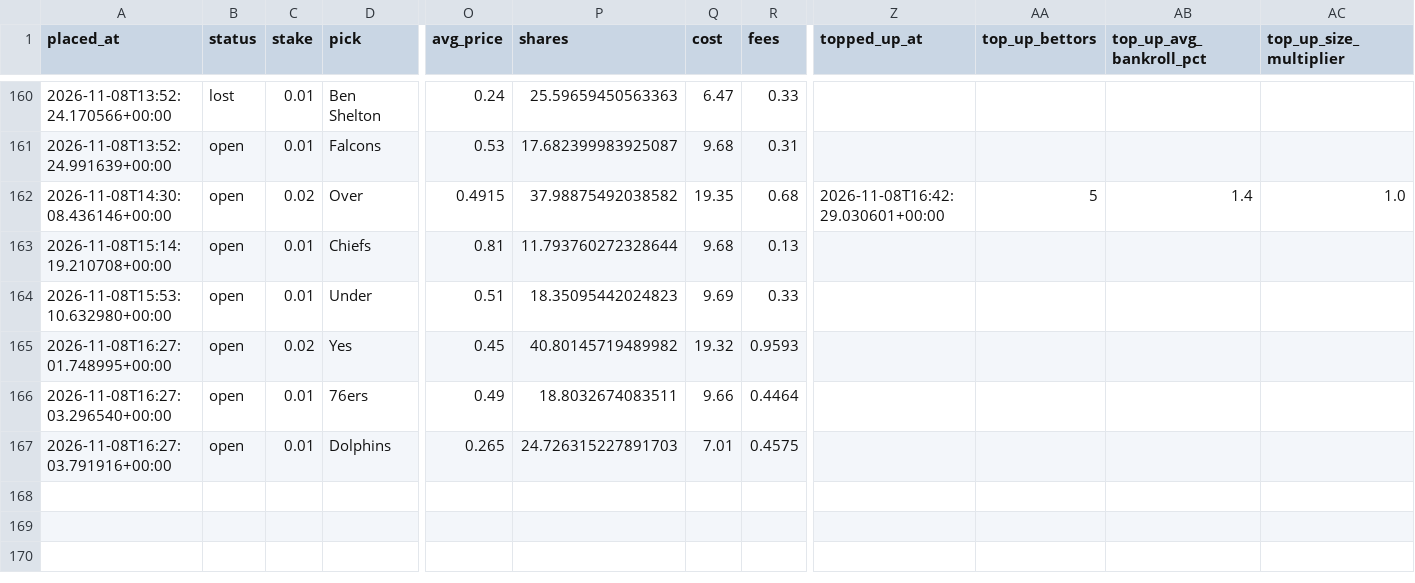
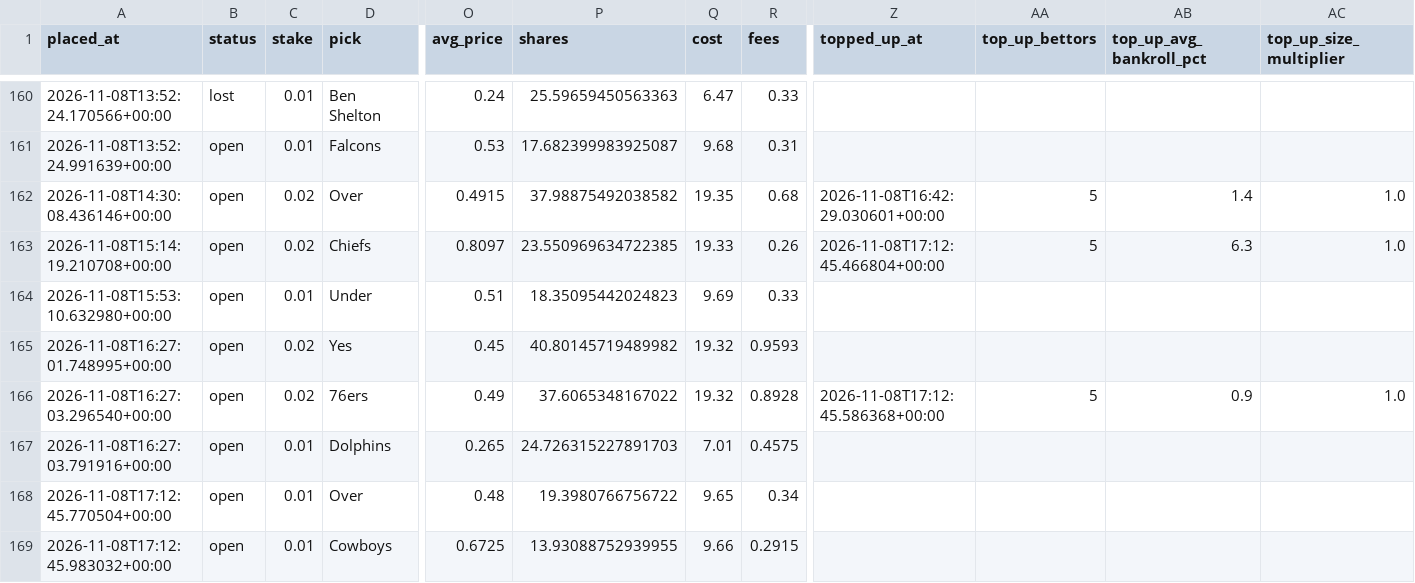
Before and after one commit to bhooder/Polymarket, a CSV file: paper_trades_b.csv, drawn as a sheet; only a part is shown, gaps mark what is left out; rows hold the shown columns only; the diff names each change by its address in the sheet, - before the commit and + after, or states it on an @@ line.

```diff
--- a/paper_trades_b.csv
+++ b/paper_trades_b.csv
-C163 (stake): 0.01
+C163 (stake): 0.02
-O163 (avg_price): 0.81
+O163 (avg_price): 0.8097
-P163 (shares): 11.793760272328644
+P163 (shares): 23.550969634722385
-Q163 (cost): 9.68
+Q163 (cost): 19.33
-R163 (fees): 0.13
+R163 (fees): 0.26
-Z163 (topped_up_at): (empty)
+Z163 (topped_up_at): 2026-11-08T17:12:45.466804+00:00
-AA163 (top_up_bettors): (empty)
+AA163 (top_up_bettors): 5
-AB163 (top_up_avg_bankroll_pct): (empty)
+AB163 (top_up_avg_bankroll_pct): 6.3
-AC163 (top_up_size_multiplier): (empty)
+AC163 (top_up_size_multiplier): 1.0
-C166 (stake): 0.01
+C166 (stake): 0.02
-P166 (shares): 18.8032674083511
+P166 (shares): 37.6065348167022
-Q166 (cost): 9.66
+Q166 (cost): 19.32
-R166 (fees): 0.4464
+R166 (fees): 0.8928
-Z166 (topped_up_at): (empty)
+Z166 (topped_up_at): 2026-11-08T17:12:45.586368+00:00
-AA166 (top_up_bettors): (empty)
+AA166 (top_up_bettors): 5
-AB166 (top_up_avg_bankroll_pct): (empty)
+AB166 (top_up_avg_bankroll_pct): 0.9
-AC166 (top_up_size_multiplier): (empty)
+AC166 (top_up_size_multiplier): 1.0
+row 168: 2026-11-08T17:12:45.770504+00:00 | open | 0.01 | Over | 0.48 | 19.3980766756722 | 9.65 | 0.34
+row 169: 2026-11-08T17:12:45.983032+00:00 | open | 0.01 | Cowboys | 0.6725 | 13.93088752939955 | 9.66 | 0.2915
```
Also changed, not shown: live_trades.csv, paper_trades.csv, 8 other files.
